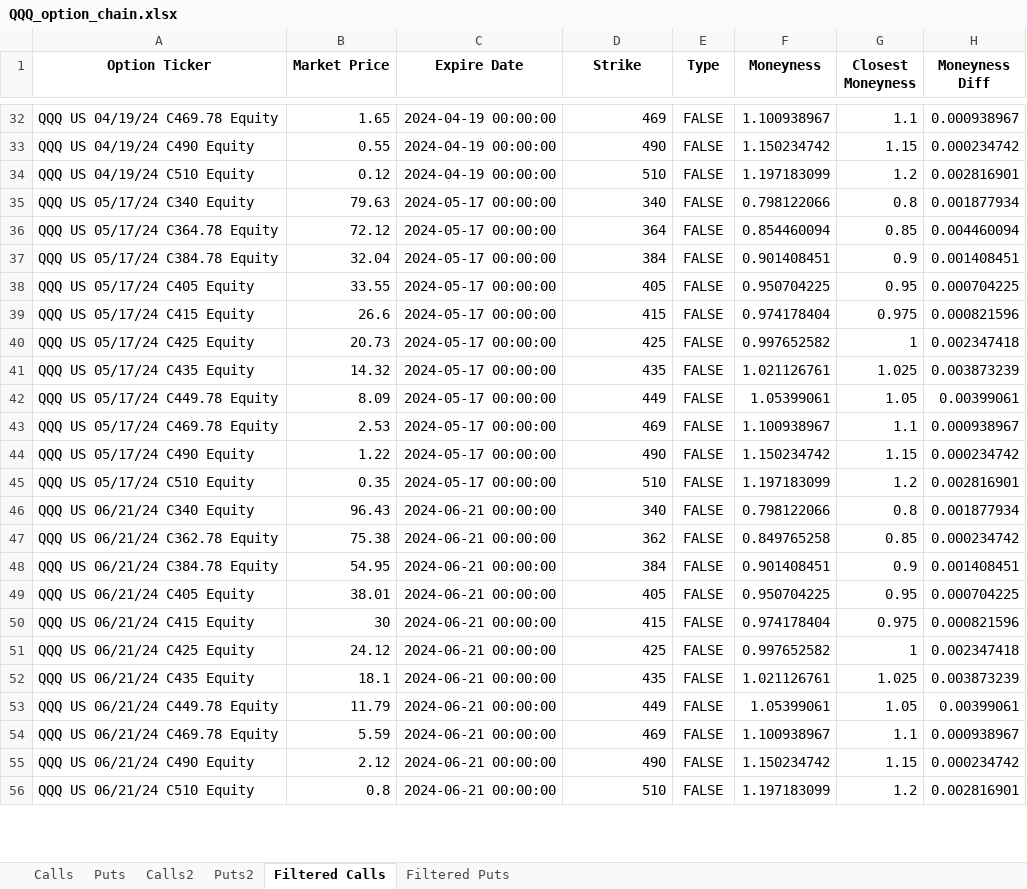
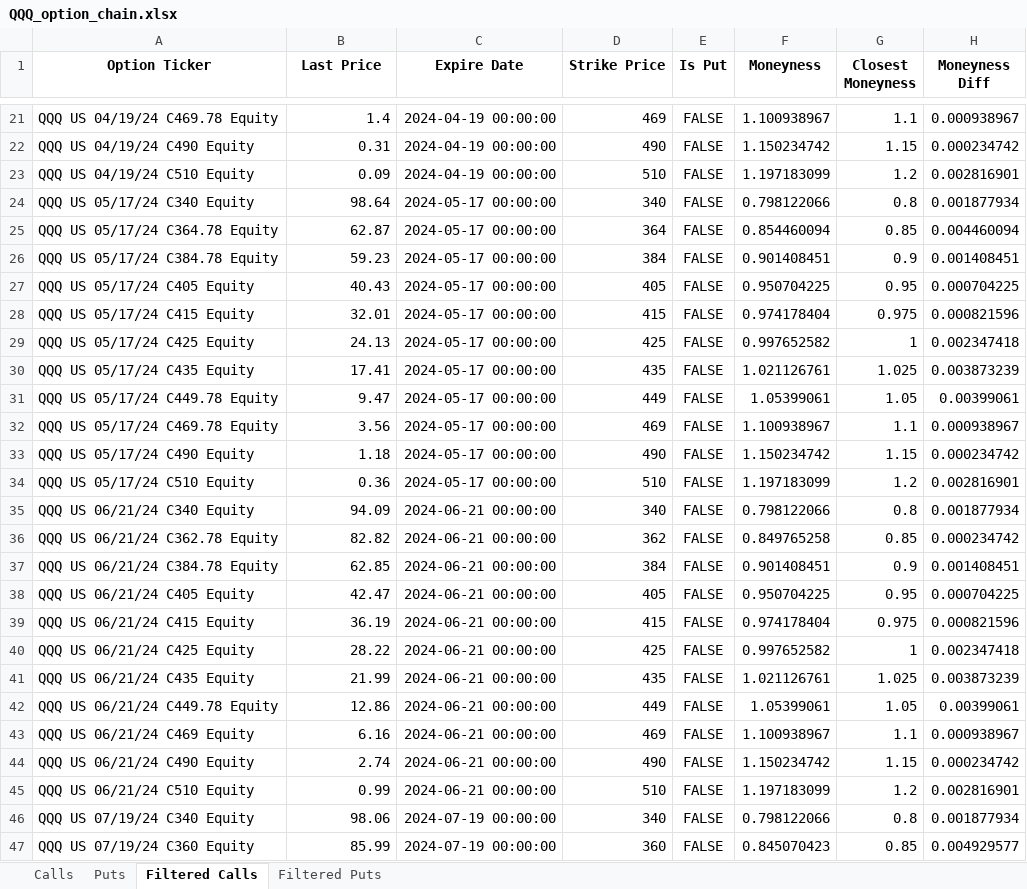
Before and after one commit to GiulioMGB/Prog_final_Dupire_Vol, an Excel workbook: QQQ_option_chain.xlsx, sheet Filtered Calls, drawn as a sheet; only a part is shown, gaps mark what is left out; values as stored, in another font and other column widths than the file's, no borders; addresses are those after the commit; the diff covers the shown part only; the diff names each change by its address in the sheet, - before the commit and + after, or states it on an @@ line.

```diff
--- a/QQQ_option_chain.xlsx (sheet Filtered Calls)
+++ b/QQQ_option_chain.xlsx (sheet Filtered Calls)
-sheet tab: Calls2
-sheet tab: Puts2
-B1: Market Price
+B1: Last Price
-D1: Strike
+D1: Strike Price
-E1: Type
+E1: Is Put
-B21 (Last Price): 1.65
+B21 (Last Price): 1.4
-B22 (Last Price): 0.55
+B22 (Last Price): 0.31
-B23 (Last Price): 0.12
+B23 (Last Price): 0.09
-B24 (Last Price): 79.63
+B24 (Last Price): 98.64
-B25 (Last Price): 72.12
+B25 (Last Price): 62.87
-B26 (Last Price): 32.04
+B26 (Last Price): 59.23
-B27 (Last Price): 33.55
+B27 (Last Price): 40.43
-B28 (Last Price): 26.6
+B28 (Last Price): 32.01
-B29 (Last Price): 20.73
+B29 (Last Price): 24.13
-B30 (Last Price): 14.32
+B30 (Last Price): 17.41
-B31 (Last Price): 8.09
+B31 (Last Price): 9.47
-B32 (Last Price): 2.53
+B32 (Last Price): 3.56
-B33 (Last Price): 1.22
+B33 (Last Price): 1.18
-B34 (Last Price): 0.35
+B34 (Last Price): 0.36
-B35 (Last Price): 96.43
+B35 (Last Price): 94.09
-B36 (Last Price): 75.38
+B36 (Last Price): 82.82
-B37 (Last Price): 54.95
+B37 (Last Price): 62.85
-B38 (Last Price): 38.01
+B38 (Last Price): 42.47
-B39 (Last Price): 30
+B39 (Last Price): 36.19
-B40 (Last Price): 24.12
+B40 (Last Price): 28.22
-B41 (Last Price): 18.1
+B41 (Last Price): 21.99
-B42 (Last Price): 11.79
+B42 (Last Price): 12.86
-A43 (Option Ticker): QQQ US 06/21/24 C469.78 Equity
+A43 (Option Ticker): QQQ US 06/21/24 C469 Equity
-B43 (Last Price): 5.59
+B43 (Last Price): 6.16
-B44 (Last Price): 2.12
+B44 (Last Price): 2.74
-B45 (Last Price): 0.8
+B45 (Last Price): 0.99
+row 46: QQQ US 07/19/24 C340 Equity | 98.06 | 2024-07-19 00:00:00 | 340 | FALSE | 0.798122066 | 0.8 | 0.001877934
+row 47: QQQ US 07/19/24 C360 Equity | 85.99 | 2024-07-19 00:00:00 | 360 | FALSE | 0.845070423 | 0.85 | 0.004929577
```
Also changed, not shown: 34 added rows, 32 removed rows and 102 edited cells elsewhere in this sheet, sheet Calls, sheet Puts, sheet Filtered Puts, 1 other file.
